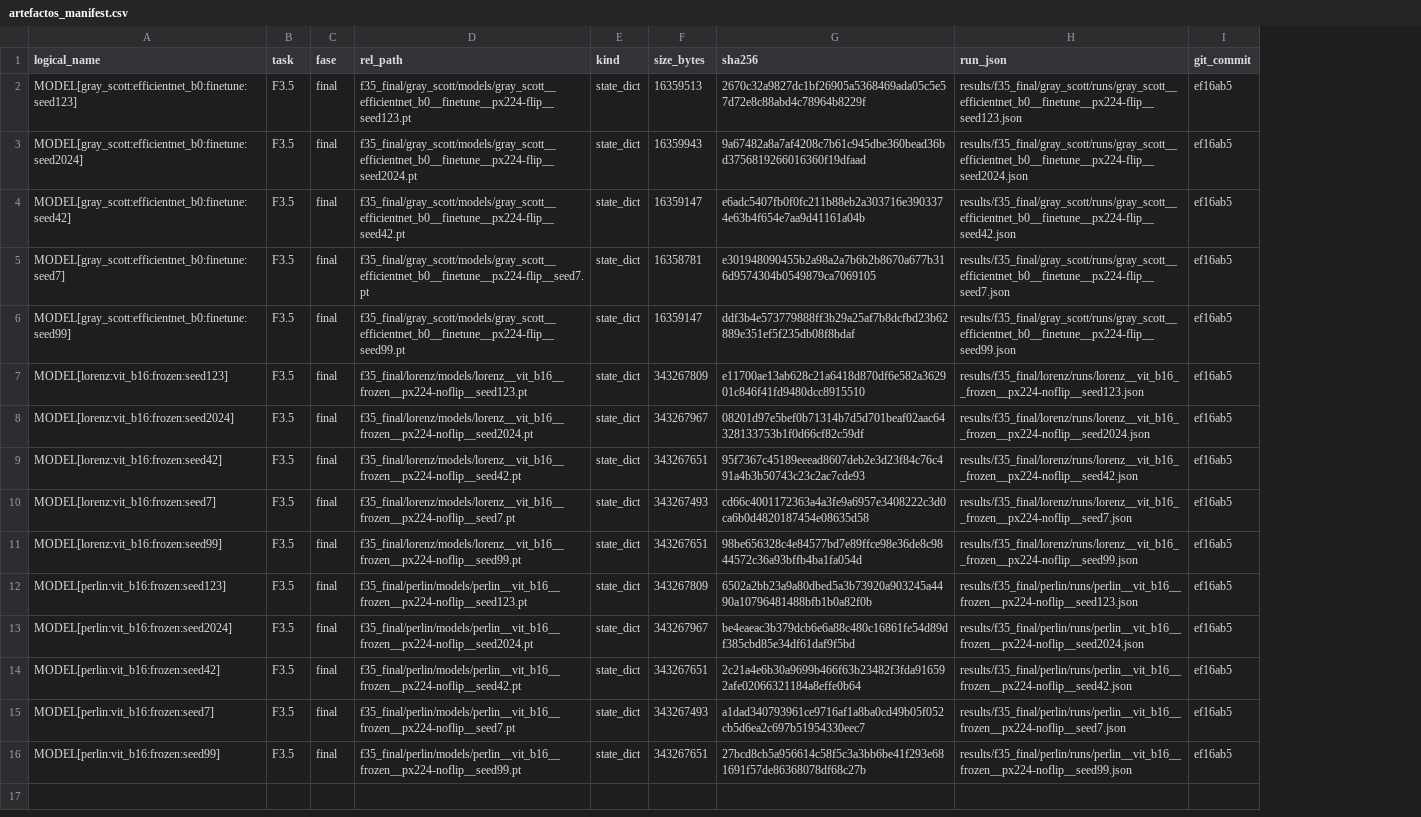
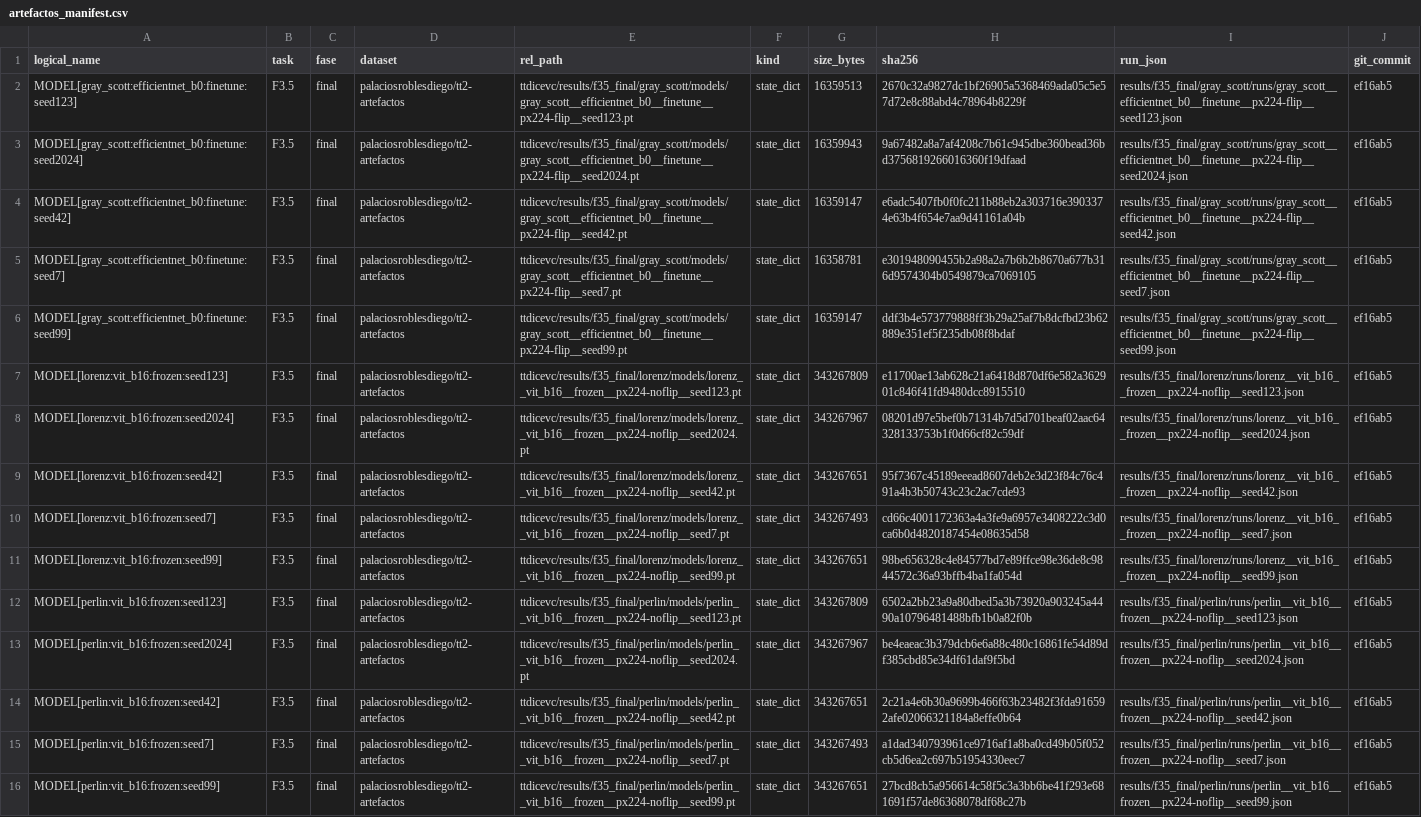
Before and after one commit to DpalaciosR20/ttdicevc, a CSV file: meta/artefactos_manifest.csv, drawn as a sheet; addresses are those after the commit; the diff names each change by its address in the sheet, - before the commit and + after, or states it on an @@ line.

```diff
--- a/meta/artefactos_manifest.csv
+++ b/meta/artefactos_manifest.csv
+column D (dataset), rows 2-16: all palaciosroblesdiego/tt2-artefactos
-E2 (rel_path): f35_final/gray_scott/models/gray_scott__efficientnet_b0__finetune__px224-flip__seed123.pt
+E2 (rel_path): ttdicevc/results/f35_final/gray_scott/models/gray_scott__efficientnet_b0__finetune__px224-flip__seed123.pt
-E3 (rel_path): f35_final/gray_scott/models/gray_scott__efficientnet_b0__finetune__px224-flip__seed2024.pt
+E3 (rel_path): ttdicevc/results/f35_final/gray_scott/models/gray_scott__efficientnet_b0__finetune__px224-flip__seed2024.pt
-E4 (rel_path): f35_final/gray_scott/models/gray_scott__efficientnet_b0__finetune__px224-flip__seed42.pt
+E4 (rel_path): ttdicevc/results/f35_final/gray_scott/models/gray_scott__efficientnet_b0__finetune__px224-flip__seed42.pt
-E5 (rel_path): f35_final/gray_scott/models/gray_scott__efficientnet_b0__finetune__px224-flip__seed7.pt
+E5 (rel_path): ttdicevc/results/f35_final/gray_scott/models/gray_scott__efficientnet_b0__finetune__px224-flip__seed7.pt
-E6 (rel_path): f35_final/gray_scott/models/gray_scott__efficientnet_b0__finetune__px224-flip__seed99.pt
+E6 (rel_path): ttdicevc/results/f35_final/gray_scott/models/gray_scott__efficientnet_b0__finetune__px224-flip__seed99.pt
-E7 (rel_path): f35_final/lorenz/models/lorenz__vit_b16__frozen__px224-noflip__seed123.pt
+E7 (rel_path): ttdicevc/results/f35_final/lorenz/models/lorenz__vit_b16__frozen__px224-noflip__seed123.pt
-E8 (rel_path): f35_final/lorenz/models/lorenz__vit_b16__frozen__px224-noflip__seed2024.pt
+E8 (rel_path): ttdicevc/results/f35_final/lorenz/models/lorenz__vit_b16__frozen__px224-noflip__seed2024.pt
-E9 (rel_path): f35_final/lorenz/models/lorenz__vit_b16__frozen__px224-noflip__seed42.pt
+E9 (rel_path): ttdicevc/results/f35_final/lorenz/models/lorenz__vit_b16__frozen__px224-noflip__seed42.pt
-E10 (rel_path): f35_final/lorenz/models/lorenz__vit_b16__frozen__px224-noflip__seed7.pt
+E10 (rel_path): ttdicevc/results/f35_final/lorenz/models/lorenz__vit_b16__frozen__px224-noflip__seed7.pt
-E11 (rel_path): f35_final/lorenz/models/lorenz__vit_b16__frozen__px224-noflip__seed99.pt
+E11 (rel_path): ttdicevc/results/f35_final/lorenz/models/lorenz__vit_b16__frozen__px224-noflip__seed99.pt
-E12 (rel_path): f35_final/perlin/models/perlin__vit_b16__frozen__px224-noflip__seed123.pt
+E12 (rel_path): ttdicevc/results/f35_final/perlin/models/perlin__vit_b16__frozen__px224-noflip__seed123.pt
-E13 (rel_path): f35_final/perlin/models/perlin__vit_b16__frozen__px224-noflip__seed2024.pt
+E13 (rel_path): ttdicevc/results/f35_final/perlin/models/perlin__vit_b16__frozen__px224-noflip__seed2024.pt
-E14 (rel_path): f35_final/perlin/models/perlin__vit_b16__frozen__px224-noflip__seed42.pt
+E14 (rel_path): ttdicevc/results/f35_final/perlin/models/perlin__vit_b16__frozen__px224-noflip__seed42.pt
-E15 (rel_path): f35_final/perlin/models/perlin__vit_b16__frozen__px224-noflip__seed7.pt
+E15 (rel_path): ttdicevc/results/f35_final/perlin/models/perlin__vit_b16__frozen__px224-noflip__seed7.pt
-E16 (rel_path): f35_final/perlin/models/perlin__vit_b16__frozen__px224-noflip__seed99.pt
+E16 (rel_path): ttdicevc/results/f35_final/perlin/models/perlin__vit_b16__frozen__px224-noflip__seed99.pt
```
Also changed, not shown: 4 other files.
